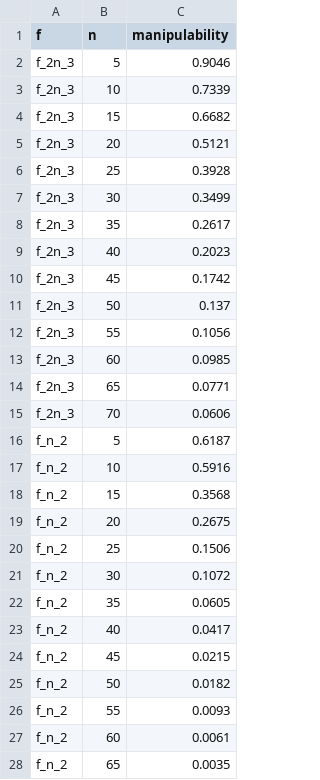
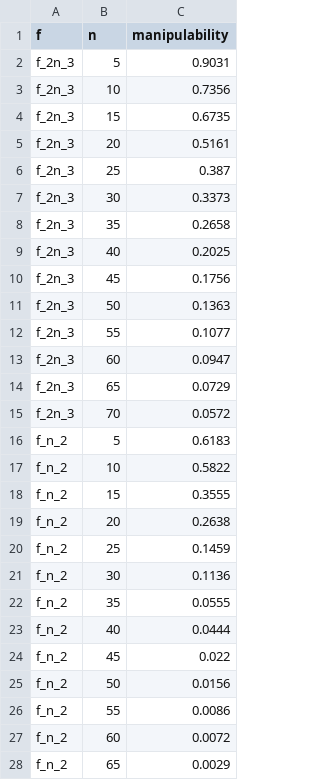
Before and after one commit to Zamyk/ApprovalVoting, a CSV file: papers/manipulation_of_hamming/experiments_enhanced/results/experiment_2_resampling_integers_phi05.csv, drawn as a sheet; only a part is shown; the diff covers the shown part only.

Commit message:
experiments

```diff
--- a/papers/manipulation_of_hamming/experiments_enhanced/results/experiment_2_resampling_integers_phi05.csv
+++ b/papers/manipulation_of_hamming/experiments_enhanced/results/experiment_2_resampling_integers_phi05.csv
@@ -1,28 +1,28 @@
 f,n,manipulability
-f_2n_3,5,0.9046
-f_2n_3,10,0.7339
-f_2n_3,15,0.6682
-f_2n_3,20,0.5121
-f_2n_3,25,0.3928
-f_2n_3,30,0.3499
-f_2n_3,35,0.2617
-f_2n_3,40,0.2023
-f_2n_3,45,0.1742
-f_2n_3,50,0.137
-f_2n_3,55,0.1056
-f_2n_3,60,0.0985
-f_2n_3,65,0.0771
-f_2n_3,70,0.0606
-f_n_2,5,0.6187
-f_n_2,10,0.5916
-f_n_2,15,0.3568
-f_n_2,20,0.2675
-f_n_2,25,0.1506
-f_n_2,30,0.1072
-f_n_2,35,0.0605
-f_n_2,40,0.0417
-f_n_2,45,0.0215
-f_n_2,50,0.0182
-f_n_2,55,0.0093
-f_n_2,60,0.0061
-f_n_2,65,0.0035
+f_2n_3,5,0.9031
+f_2n_3,10,0.7356
+f_2n_3,15,0.6735
+f_2n_3,20,0.5161
+f_2n_3,25,0.387
+f_2n_3,30,0.3373
+f_2n_3,35,0.2658
+f_2n_3,40,0.2025
+f_2n_3,45,0.1756
+f_2n_3,50,0.1363
+f_2n_3,55,0.1077
+f_2n_3,60,0.0947
+f_2n_3,65,0.0729
+f_2n_3,70,0.0572
+f_n_2,5,0.6183
+f_n_2,10,0.5822
+f_n_2,15,0.3555
+f_n_2,20,0.2638
+f_n_2,25,0.1459
+f_n_2,30,0.1136
+f_n_2,35,0.0555
+f_n_2,40,0.0444
+f_n_2,45,0.022
+f_n_2,50,0.0156
+f_n_2,55,0.0086
+f_n_2,60,0.0072
+f_n_2,65,0.0029
```
Also changed, not shown: 28 edited cells elsewhere in this file, 8 other files.
